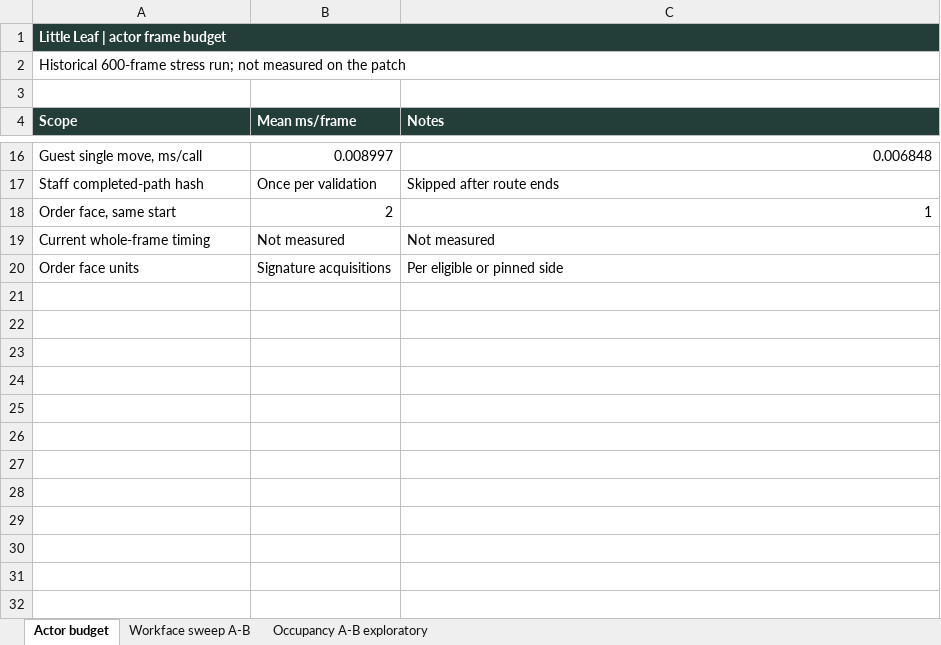
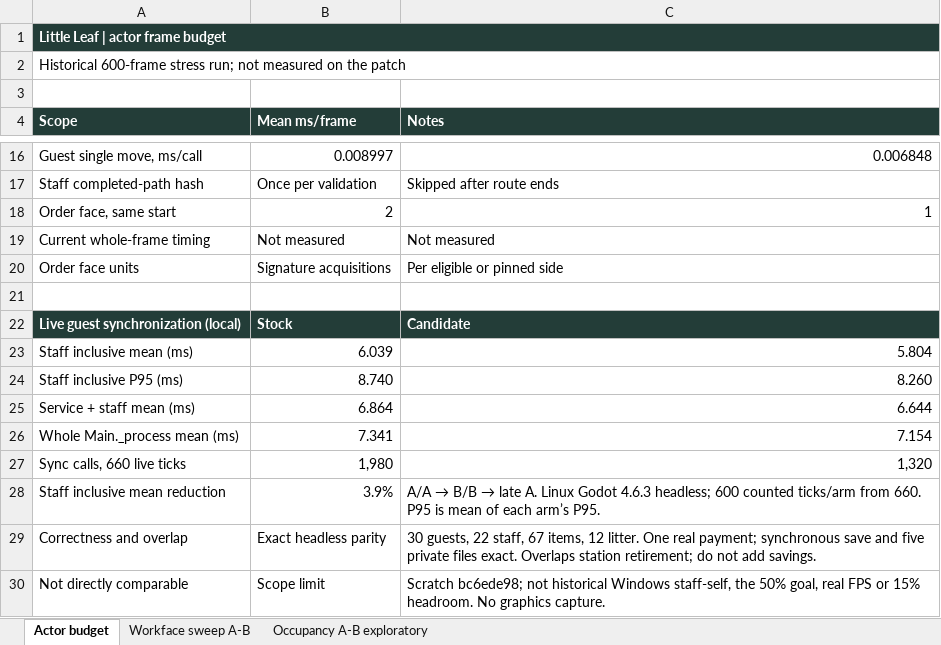
Before and after one commit to yiyousiow000814/little-leaf, an Excel workbook: docs/development/actor-frame-budget/actor-budget.xlsx, sheet Actor budget, drawn as a sheet; only a part is shown, gaps mark what is left out; values as stored, in another font and other column widths than the file's, no borders; the diff names each change by its address in the sheet, - before the commit and + after, or states it on an @@ line.

Commit message:
Avoid repeating guest synchronization before staff updates
Preserve the standalone staff path and add regression checks. Record the local headless A/B results in Mermaid and Excel; native frame timing remains unverified.

```diff
--- a/docs/development/actor-frame-budget/actor-budget.xlsx (sheet Actor budget)
+++ b/docs/development/actor-frame-budget/actor-budget.xlsx (sheet Actor budget)
+row 21: (empty)
+row 22: Live guest synchronization (local) | Stock | Candidate
+row 23: Staff inclusive mean (ms) | 6.039 | 5.804
+row 24: Staff inclusive P95 (ms) | 8.740 | 8.260
+row 25: Service + staff mean (ms) | 6.864 | 6.644
+row 26: Whole Main._process mean (ms) | 7.341 | 7.154
+row 27: Sync calls, 660 live ticks | 1,980 | 1,320
+row 28: Staff inclusive mean reduction | 3.9% | A/A → B/B → late A. Linux Godot 4.6.3 headless; 600 counted ticks/arm from 660. P95 is mean of each arm’s P95.
+row 29: Correctness and overlap | Exact headless parity | 30 guests, 22 staff, 67 items, 12 litter. One real payment; synchronous save and five private files exact. Overlaps station retirement; do not add savings.
+row 30: Not directly comparable | Scope limit | Scratch bc6ede98; not historical Windows staff-self, the 50% goal, real FPS or 15% headroom. No graphics capture.
```
Also changed, not shown: 7 other files.
